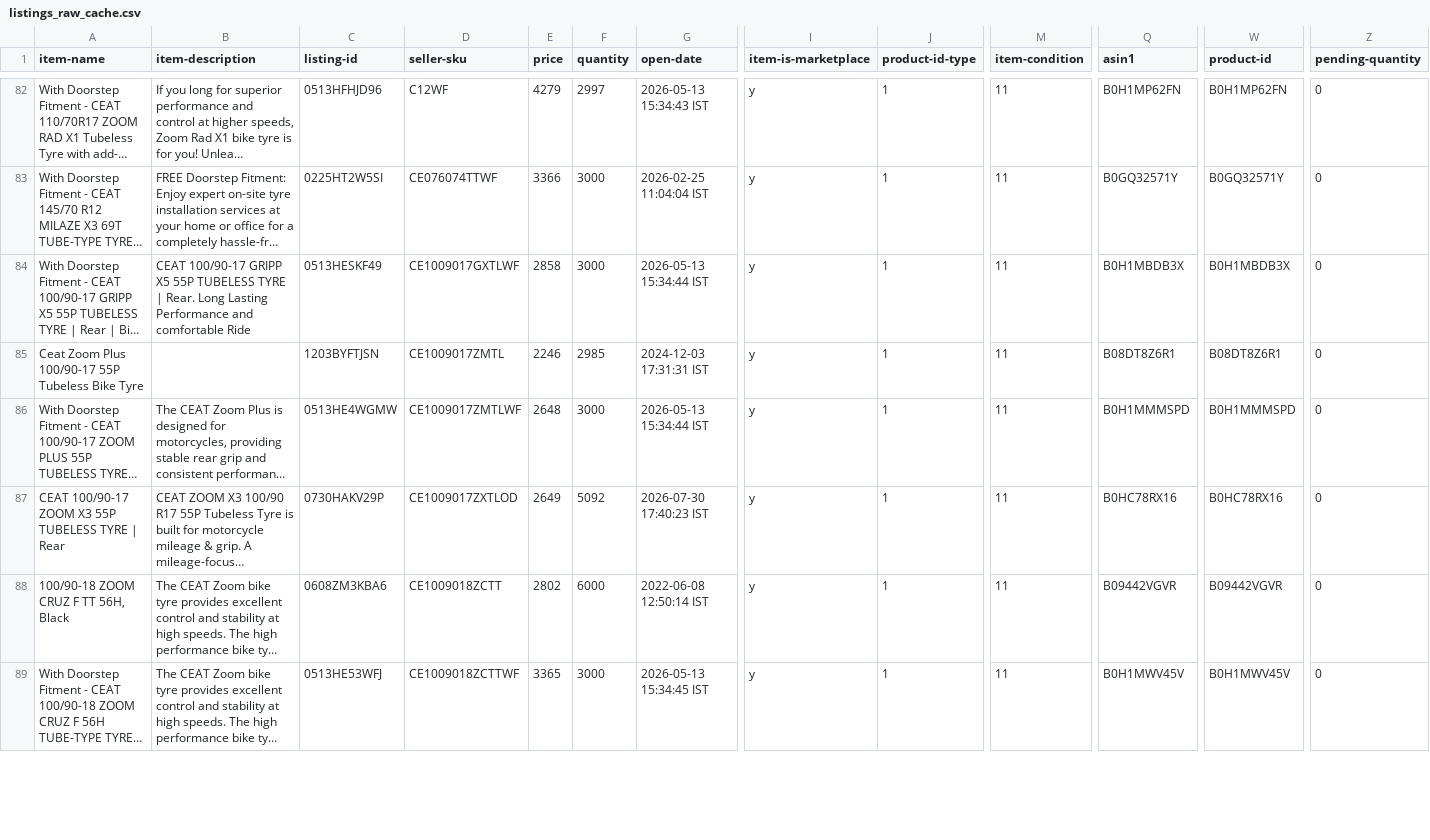
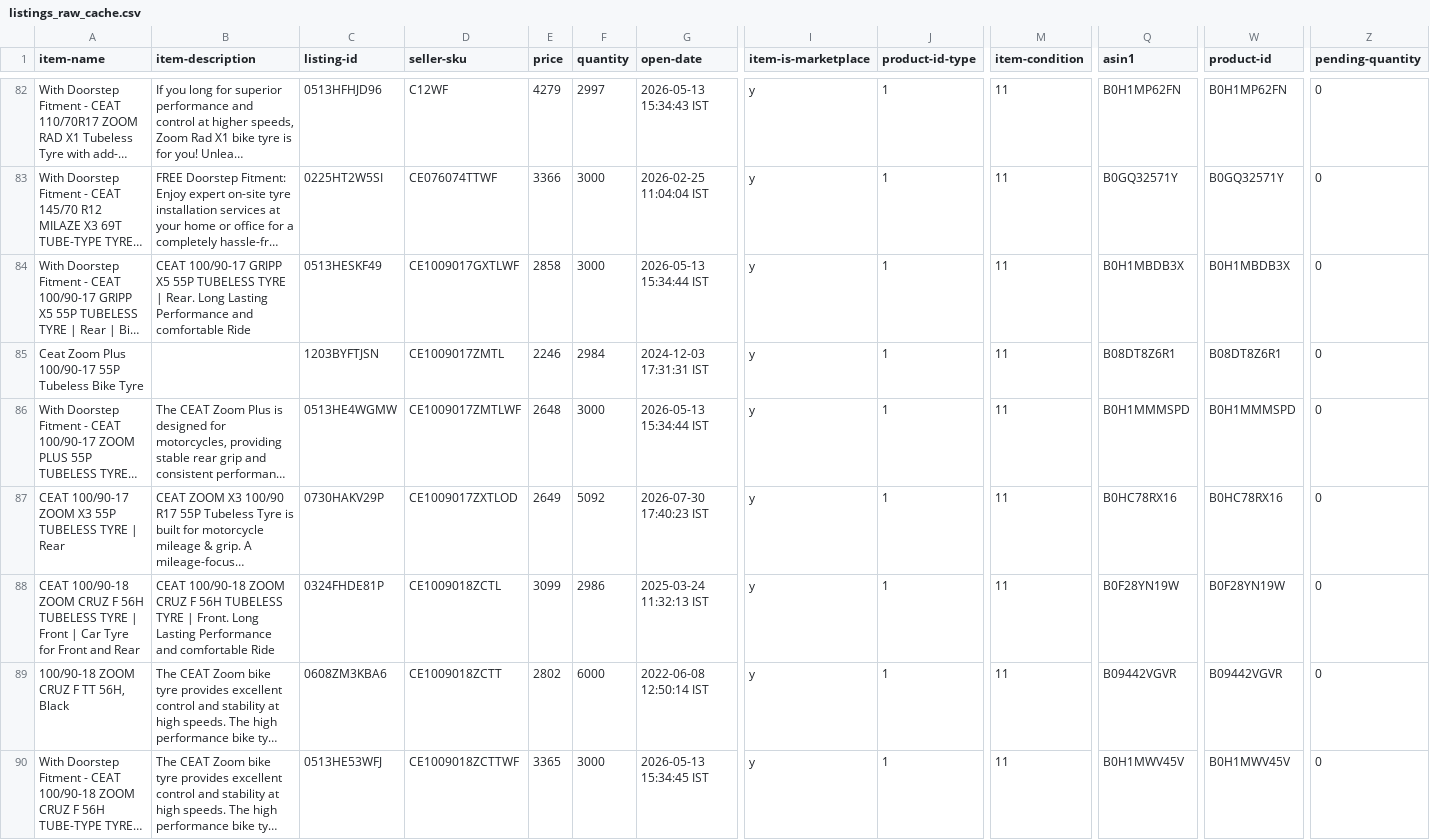
Before and after one commit to tnm-labs/amz_buybox, a CSV file: data/listings_raw_cache.csv, drawn as a sheet; only a part is shown, gaps mark what is left out; long unchanged cells end in …; rows hold the shown columns only; the diff covers the shown part only; the diff names each change by its address in the sheet, - before the commit and + after, or states it on an @@ line.

```diff
--- a/data/listings_raw_cache.csv
+++ b/data/listings_raw_cache.csv
-F85 (quantity): 2985
+F85 (quantity): 2984
+row 88: CEAT 100/90-18 ZOOM CRUZ F 56H TUBELESS TYRE | Front | Car Tyre for Front and Rear | CEAT 100/90-18 ZOOM CRUZ F 56H TUBELESS TYRE | Front. Long Lasting Performance and comfortable Ride | 0324FHDE81P | CE1009018ZCTL | 3099 | 2986 | 2025-03-24 11:32:13 IST | y | 1 | 11 | B0F28YN19W | B0F28YN19W | 0
```
Also changed, not shown: 7 added rows, 3 moved rows and 45 edited cells elsewhere in this file, data/history.csv, docs/details.csv, 1 other file.
